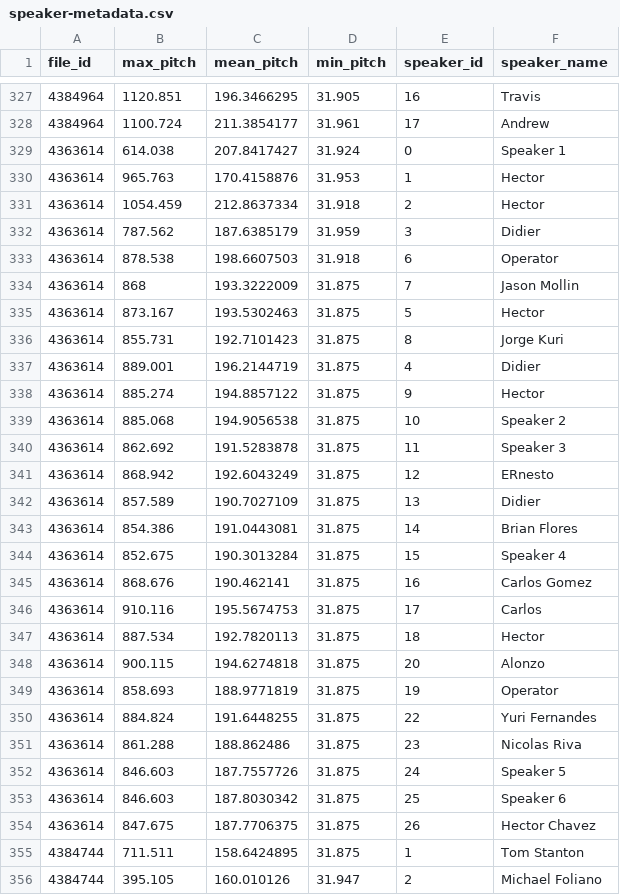
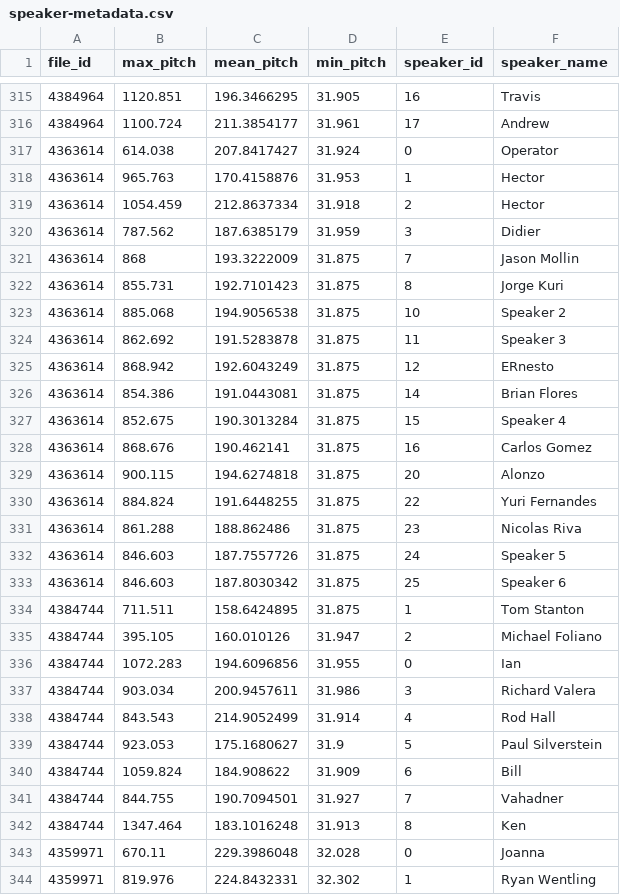
Before and after one commit to revdotcom/speech-datasets, a CSV file: earnings21/speaker-metadata.csv, drawn as a sheet; only a part is shown, gaps mark what is left out; the shorter side is filled out with more unchanged rows; the diff covers the shown part only.

```diff
--- a/earnings21/speaker-metadata.csv
+++ b/earnings21/speaker-metadata.csv
@@ -328,3 +316,3 @@ file_id,max_pitch,mean_pitch,min_pitch,speaker_id,speaker_name
 4384964,1100.724,211.3854177,31.961,17,Andrew
-4363614,614.038,207.8417427,31.924,0,Speaker 1
+4363614,614.038,207.8417427,31.924,0,Operator
 4363614,965.763,170.4158876,31.953,1,Hector
@@ -332,8 +320,4 @@ file_id,max_pitch,mean_pitch,min_pitch,speaker_id,speaker_name
 4363614,787.562,187.6385179,31.959,3,Didier
-4363614,878.538,198.6607503,31.918,6,Operator
 4363614,868,193.3222009,31.875,7,Jason Mollin
-4363614,873.167,193.5302463,31.875,5,Hector
 4363614,855.731,192.7101423,31.875,8,Jorge Kuri
-4363614,889.001,196.2144719,31.875,4,Didier
-4363614,885.274,194.8857122,31.875,9,Hector
 4363614,885.068,194.9056538,31.875,10,Speaker 2
@@ -341,3 +325,2 @@ file_id,max_pitch,mean_pitch,min_pitch,speaker_id,speaker_name
 4363614,868.942,192.6043249,31.875,12,ERnesto
-4363614,857.589,190.7027109,31.875,13,Didier
 4363614,854.386,191.0443081,31.875,14,Brian Flores
@@ -345,6 +328,3 @@ file_id,max_pitch,mean_pitch,min_pitch,speaker_id,speaker_name
 4363614,868.676,190.462141,31.875,16,Carlos Gomez
-4363614,910.116,195.5674753,31.875,17,Carlos
-4363614,887.534,192.7820113,31.875,18,Hector
 4363614,900.115,194.6274818,31.875,20,Alonzo
-4363614,858.693,188.9771819,31.875,19,Operator
 4363614,884.824,191.6448255,31.875,22,Yuri Fernandes
@@ -353,3 +333,2 @@ file_id,max_pitch,mean_pitch,min_pitch,speaker_id,speaker_name
 4363614,846.603,187.8030342,31.875,25,Speaker 6
-4363614,847.675,187.7706375,31.875,26,Hector Chavez
 4384744,711.511,158.6424895,31.875,1,Tom Stanton
```
Also changed, not shown: 13 removed rows and 1 edited cell elsewhere in this file, earnings21/file-metadata.csv.
